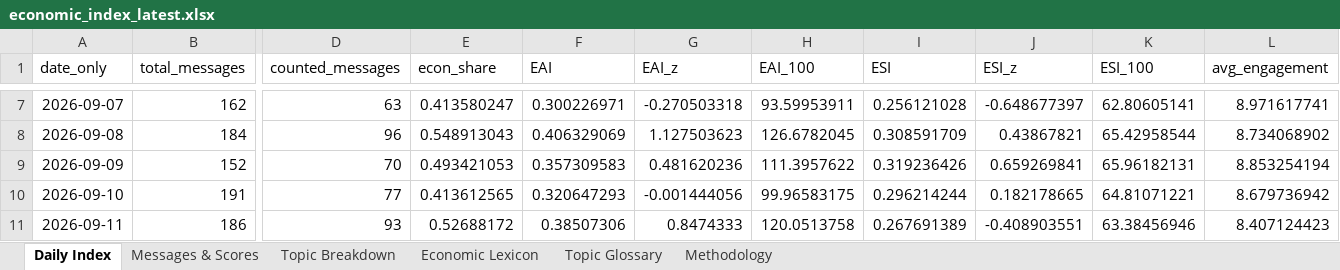
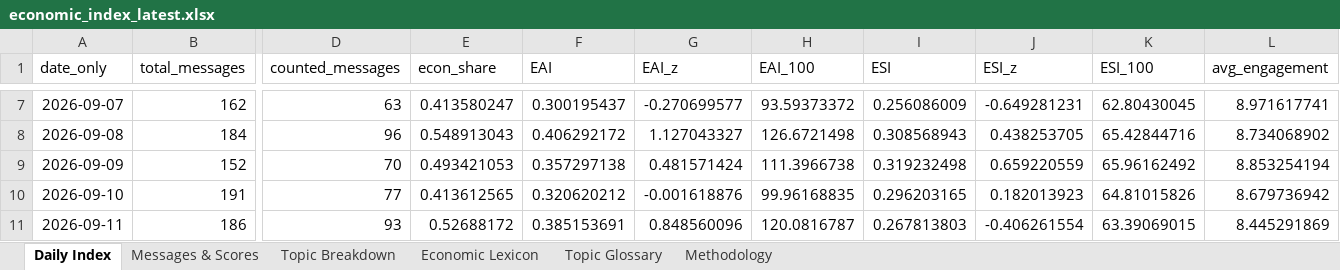
Before and after one commit to ArtikovSh/uz_economic_index, an Excel workbook: output/economic_index_latest.xlsx, sheet Daily Index, drawn as a sheet; only a part is shown, gaps mark what is left out; values as stored, in another font and other column widths than the file's, no borders; charts and pictures not drawn; the diff covers the shown part only; the diff names each change by its address in the sheet, - before the commit and + after, or states it on an @@ line.

Commit message:
data: economic index update (2026-09-13 18:27 UTC)

```diff
--- a/output/economic_index_latest.xlsx (sheet Daily Index)
+++ b/output/economic_index_latest.xlsx (sheet Daily Index)
-F7 (EAI): 0.300226971
+F7 (EAI): 0.300195437
-G7 (EAI_z): -0.270503318
+G7 (EAI_z): -0.270699577
-H7 (EAI_100): 93.59953911
+H7 (EAI_100): 93.59373372
-I7 (ESI): 0.256121028
+I7 (ESI): 0.256086009
-J7 (ESI_z): -0.648677397
+J7 (ESI_z): -0.649281231
-K7 (ESI_100): 62.80605141
+K7 (ESI_100): 62.80430045
-F8 (EAI): 0.406329069
+F8 (EAI): 0.406292172
-G8 (EAI_z): 1.127503623
+G8 (EAI_z): 1.127043327
-H8 (EAI_100): 126.6782045
+H8 (EAI_100): 126.6721498
-I8 (ESI): 0.308591709
+I8 (ESI): 0.308568943
-J8 (ESI_z): 0.43867821
+J8 (ESI_z): 0.438253705
-K8 (ESI_100): 65.42958544
+K8 (ESI_100): 65.42844716
-F9 (EAI): 0.357309583
+F9 (EAI): 0.357297138
-G9 (EAI_z): 0.481620236
+G9 (EAI_z): 0.481571424
-H9 (EAI_100): 111.3957622
+H9 (EAI_100): 111.3966738
-I9 (ESI): 0.319236426
+I9 (ESI): 0.319232498
-J9 (ESI_z): 0.659269841
+J9 (ESI_z): 0.659220559
-K9 (ESI_100): 65.96182131
+K9 (ESI_100): 65.96162492
-F10 (EAI): 0.320647293
+F10 (EAI): 0.320620212
-G10 (EAI_z): -0.001444056
+G10 (EAI_z): -0.001618876
-H10 (EAI_100): 99.96583175
+H10 (EAI_100): 99.96168835
-I10 (ESI): 0.296214244
+I10 (ESI): 0.296203165
-J10 (ESI_z): 0.182178665
+J10 (ESI_z): 0.182013923
-K10 (ESI_100): 64.81071221
+K10 (ESI_100): 64.81015826
-F11 (EAI): 0.38507306
+F11 (EAI): 0.385153691
-G11 (EAI_z): 0.8474333
+G11 (EAI_z): 0.848560096
-H11 (EAI_100): 120.0513758
+H11 (EAI_100): 120.0816787
-I11 (ESI): 0.267691389
+I11 (ESI): 0.267813803
-J11 (ESI_z): -0.408903551
+J11 (ESI_z): -0.406261554
-K11 (ESI_100): 63.38456946
+K11 (ESI_100): 63.39069015
-L11 (avg_engagement): 8.407124423
+L11 (avg_engagement): 8.445291869
```
Also changed, not shown: 30 edited cells elsewhere in this sheet, sheet Messages & Scores, sheet Topic Breakdown, 2 other files.
